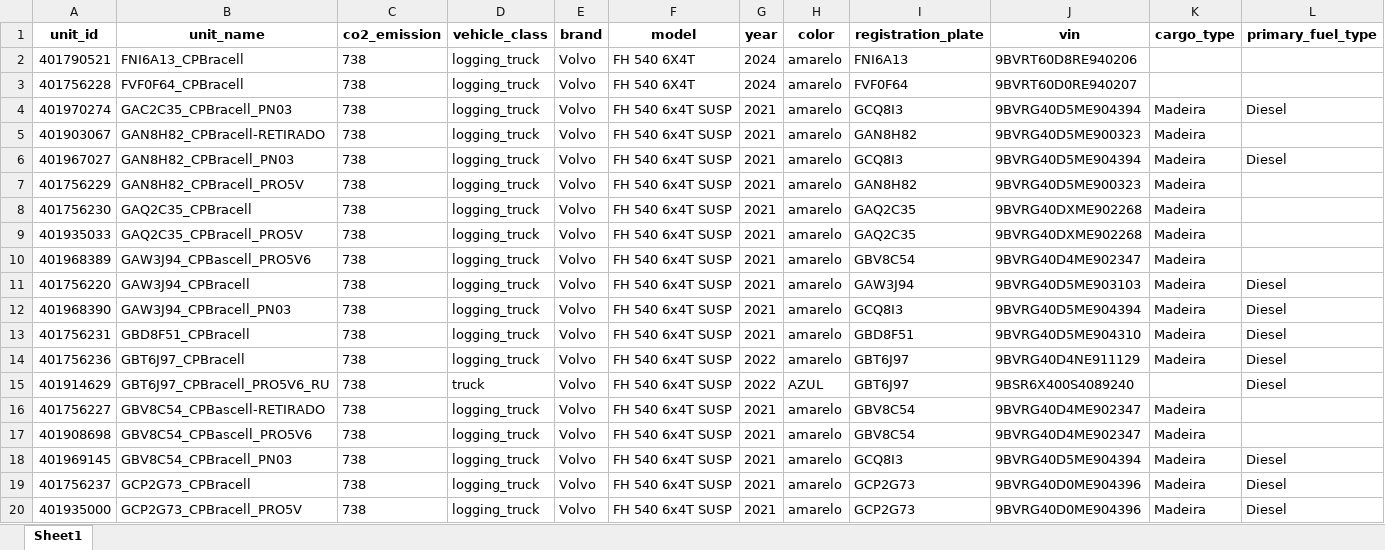
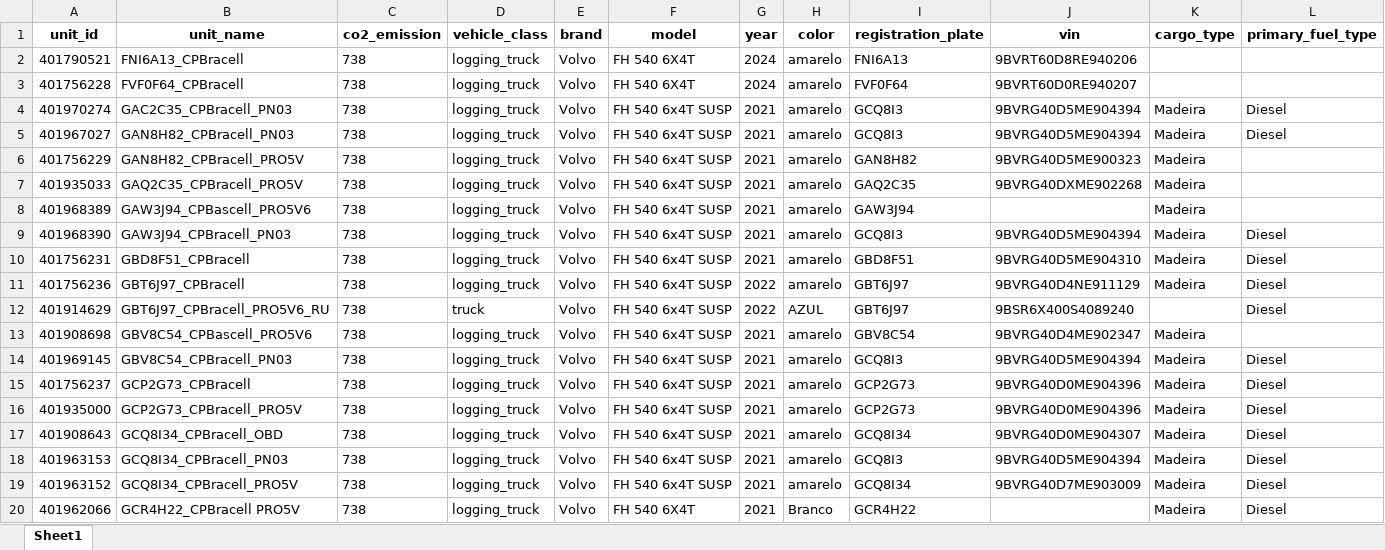
Before and after one commit to PausMaus/TERRA_DADOS_SITE---Copia, an Excel workbook: umbrella360/deposito/unidades_CPBRACELL.xlsx, sheet Sheet1, drawn as a sheet; only a part is shown; the shorter side is filled out with more unchanged rows; values as stored, in another font and other column widths than the file's, no borders; removed rows and columns are numbered as before the commit, all else as after; rows hold the shown columns only; the diff covers the shown part only; the diff names each change by its address in the sheet, - before the commit and + after, or states it on an @@ line.

```diff
--- a/umbrella360/deposito/unidades_CPBRACELL.xlsx (sheet Sheet1)
+++ b/umbrella360/deposito/unidades_CPBRACELL.xlsx (sheet Sheet1)
-row 5: 401903067 | GAN8H82_CPBracell-RETIRADO | 738 | logging_truck | Volvo | FH 540 6x4T SUSP | 2021 | amarelo | GAN8H82 | 9BVRG40D5ME900323 | Madeira
-row 8: 401756230 | GAQ2C35_CPBracell | 738 | logging_truck | Volvo | FH 540 6x4T SUSP | 2021 | amarelo | GAQ2C35 | 9BVRG40DXME902268 | Madeira
-I8 (registration_plate): GBV8C54
+I8 (registration_plate): GAW3J94
-J8 (vin): 9BVRG40D4ME902347
+J8 (vin): (empty)
-row 11: 401756220 | GAW3J94_CPBracell | 738 | logging_truck | Volvo | FH 540 6x4T SUSP | 2021 | amarelo | GAW3J94 | 9BVRG40D5ME903103 | Madeira | Diesel
-row 16: 401756227 | GBV8C54_CPBascell-RETIRADO | 738 | logging_truck | Volvo | FH 540 6x4T SUSP | 2021 | amarelo | GBV8C54 | 9BVRG40D4ME902347 | Madeira
```
Also changed, not shown: 16 added rows, 39 removed rows and 41 edited cells elsewhere in this sheet, umbrella360/deposito/CPBRACELL_unidades.xlsx, umbrella360/deposito/PLACIDO_unidades.xlsx, 36 other files.
